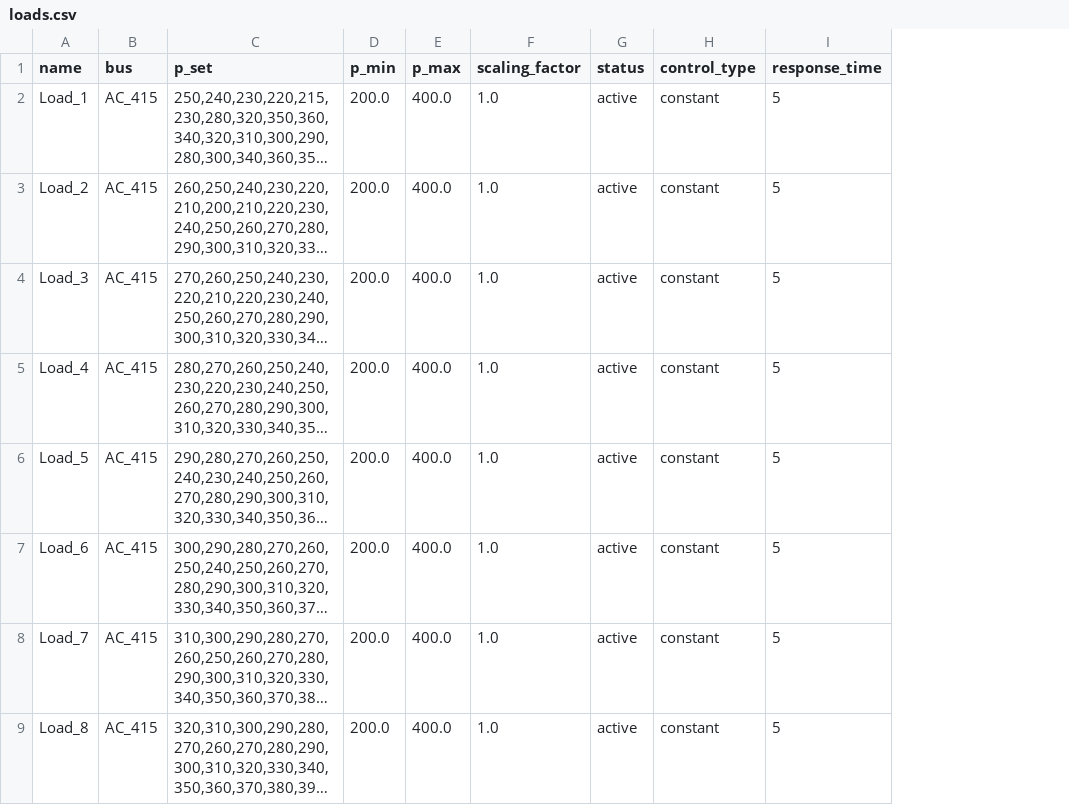
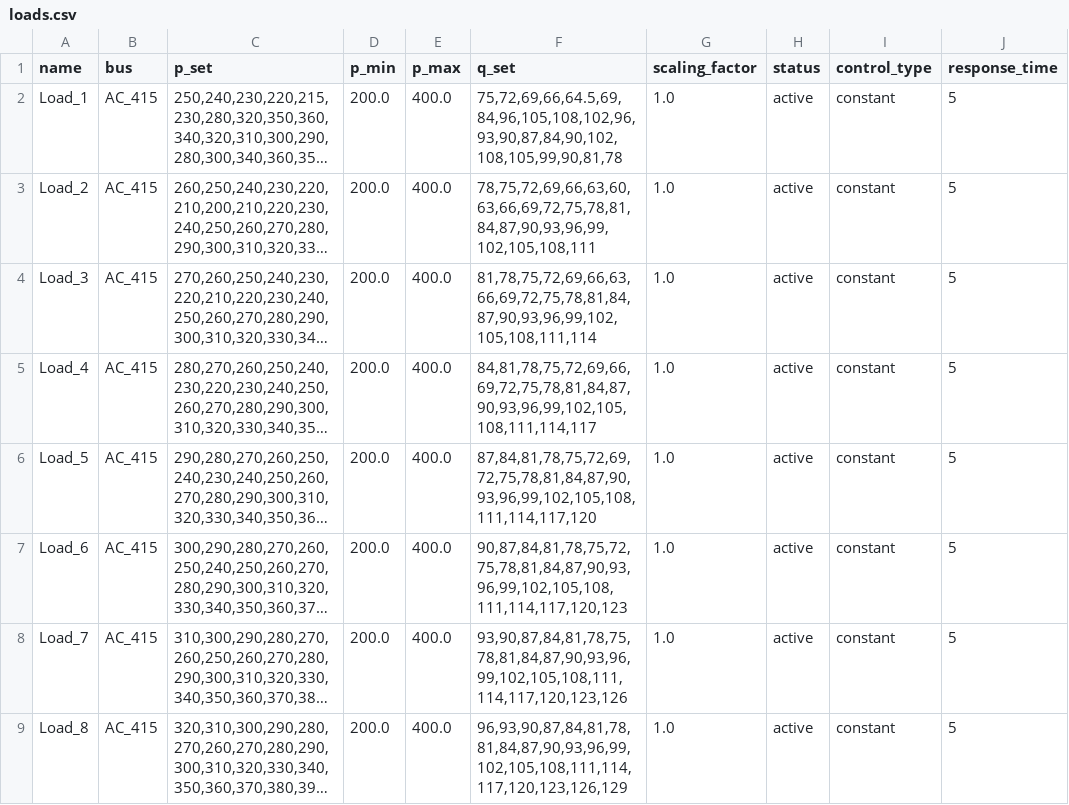
Before and after one commit to tinegachris/hybrid_renewable_pypsa, a CSV file: data/loads.csv, drawn as a sheet; only a part is shown; long unchanged cells end in …; the diff names each change by its address in the sheet, - before the commit and + after, or states it on an @@ line.

Commit message:
Update loads data: add reactive power setpoints and adjust CSV structure

```diff
--- a/data/loads.csv
+++ b/data/loads.csv
+column F (q_set), rows 2-9: 75,72,69,66,64.5,69,84,96,105,108,102,96,93,90,87,84,90,102,108,105,99,90,81,78 | 78,75,72,69,66,63,60,63,66,69,72,75,78,81,84,87,90,93,96,99,102,105,108,111 | 81,78,75,72,69,66,63,66,69,72,75,78,81,84,87,90,93,96,99,102,105,108,111,114 | 84,81,78,75,72,69,66,69,72,75,78,81,84,87,90,93,96,99,102,105,108,111,114,117 | 87,84,81,78,75,72,69,72,75,78,81,84,87,90,93,96,99,102,105,108,111,114,117,120 | 90,87,84,81,78,75,72,75,78,81,84,87,90,93,96,99,102,105,108,111,114,117,120,123 | 93,90,87,84,81,78,75,78,81,84,87,90,93,96,99,102,105,108,111,114,117,120,123,126 | 96,93,90,87,84,81,78,81,84,87,90,93,96,99,102,105,108,111,114,117,120,123,126,129
```
